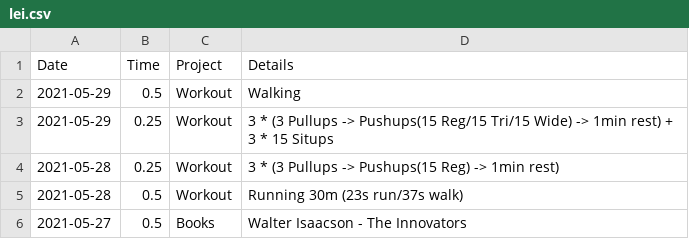
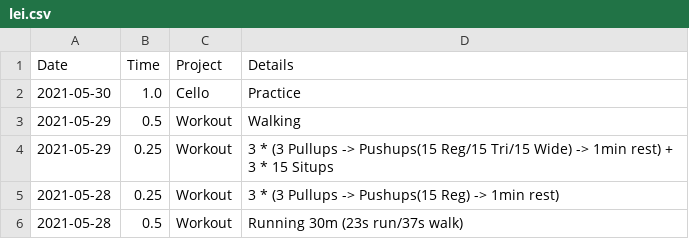
Before and after one commit to iyzg/shengming, a CSV file: src/lei.csv, drawn as a sheet; only a part is shown; the shorter side is filled out with more unchanged rows; the diff names each change by its address in the sheet, - before the commit and + after, or states it on an @@ line.

Commit message:
update

```diff
--- a/src/lei.csv
+++ b/src/lei.csv
+row 2: 2021-05-30 | 1.0 | Cello | Practice
```
